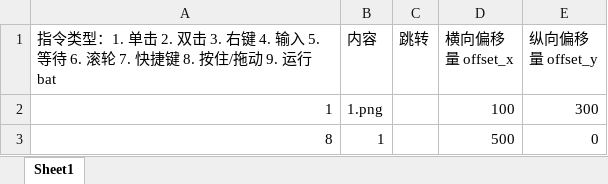
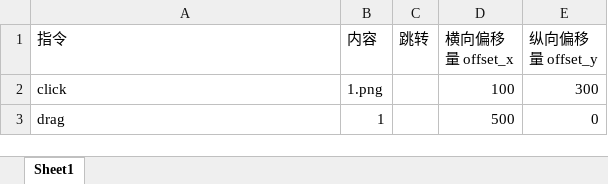
Before and after one commit to Blushyes/auto-key, an Excel workbook: scripts/test_drag/index.xlsx, sheet Sheet1, drawn as a sheet; values as stored, in another font and other column widths than the file's, no borders; the diff names each change by its address in the sheet, - before the commit and + after, or states it on an @@ line.

```diff
--- a/scripts/test_drag/index.xlsx (sheet Sheet1)
+++ b/scripts/test_drag/index.xlsx (sheet Sheet1)
-A1: 指令类型：1. 单击 2. 双击 3. 右键 4. 输入 5. 等待 6. 滚轮 7. 快捷键 8. 按住/拖动 9. 运行bat
+A1: 指令
-A2 (指令): 1
+A2 (指令): click
-A3 (指令): 8
+A3 (指令): drag
```
Also changed, not shown: scripts/test_KeymouseGo/index.xlsx, scripts/test_calc/index.xlsx, 20 other files.
